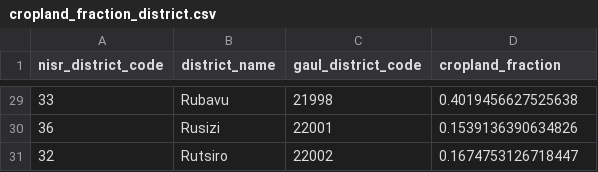
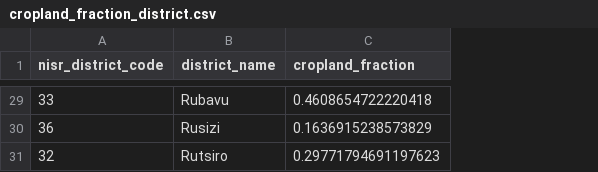
Before and after one commit to Elthiero/agritwin-rwanda, a CSV file: data/external/gee/cropland_fraction_district.csv, drawn as a sheet; only a part is shown, gaps mark what is left out; removed rows and columns are numbered as before the commit, all else as after; the diff covers the shown part only; the diff names each change by its address in the sheet, - before the commit and + after, or states it on an @@ line.

```diff
--- a/data/external/gee/cropland_fraction_district.csv
+++ b/data/external/gee/cropland_fraction_district.csv
-column C (gaul_district_code), rows 29-31: 21998 | 22001 | 22002
-C29 (cropland_fraction): 0.4019456627525638
+C29 (cropland_fraction): 0.4608654722220418
-C30 (cropland_fraction): 0.1539136390634826
+C30 (cropland_fraction): 0.1636915238573829
-C31 (cropland_fraction): 0.1674753126718447
+C31 (cropland_fraction): 0.29771794691197623
```
Also changed, not shown: 27 edited cells elsewhere in this file, data/external/gee/feat_district_season_joined.csv, data/external/gee/ndvi_district_season.csv, 13 other files.
